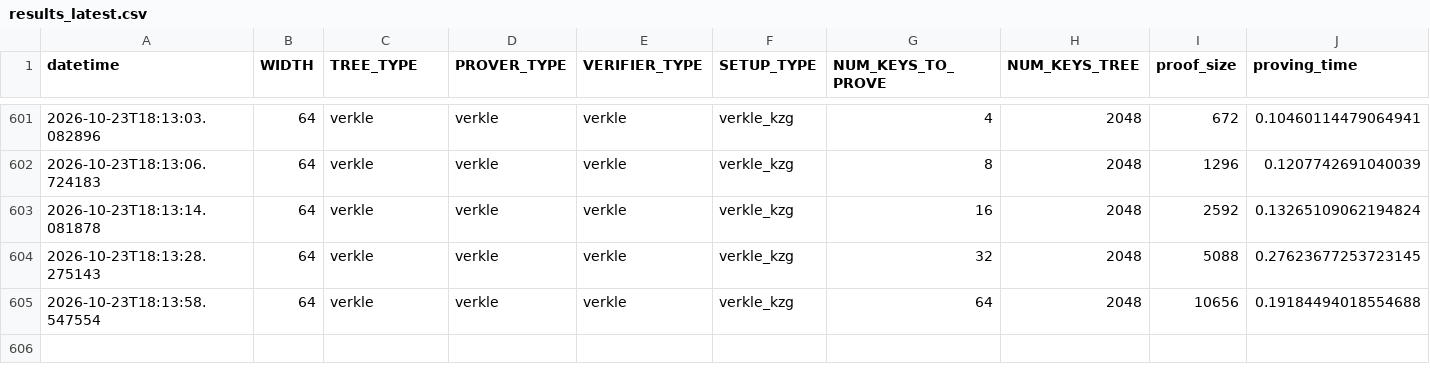
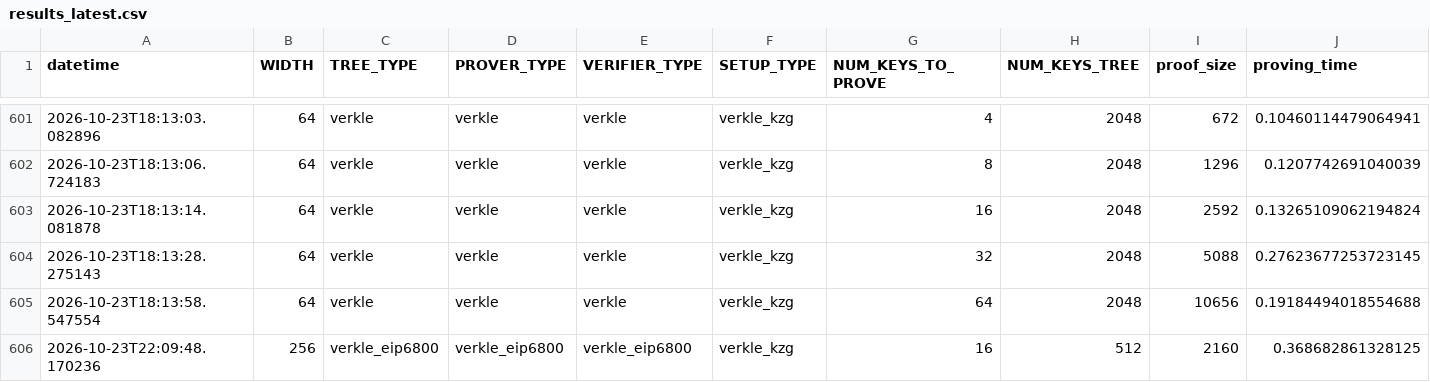
Before and after one commit to 3m09/Modular-Benchmarking-Framework-for-Stateless-Ethereum, a CSV file: results_latest.csv, drawn as a sheet; only a part is shown, gaps mark what is left out; rows hold the shown columns only; the diff names each change by its address in the sheet, - before the commit and + after, or states it on an @@ line.

Commit message:
fix(verkle): using mainnet data for verkle tree

```diff
--- a/results_latest.csv
+++ b/results_latest.csv
+row 606: 2026-10-23T22:09:48.170236 | 256 | verkle_eip6800 | verkle_eip6800 | verkle_eip6800 | verkle_kzg | 16 | 512 | 2160 | 0.368682861328125
```
Also changed, not shown: 10 other files.
